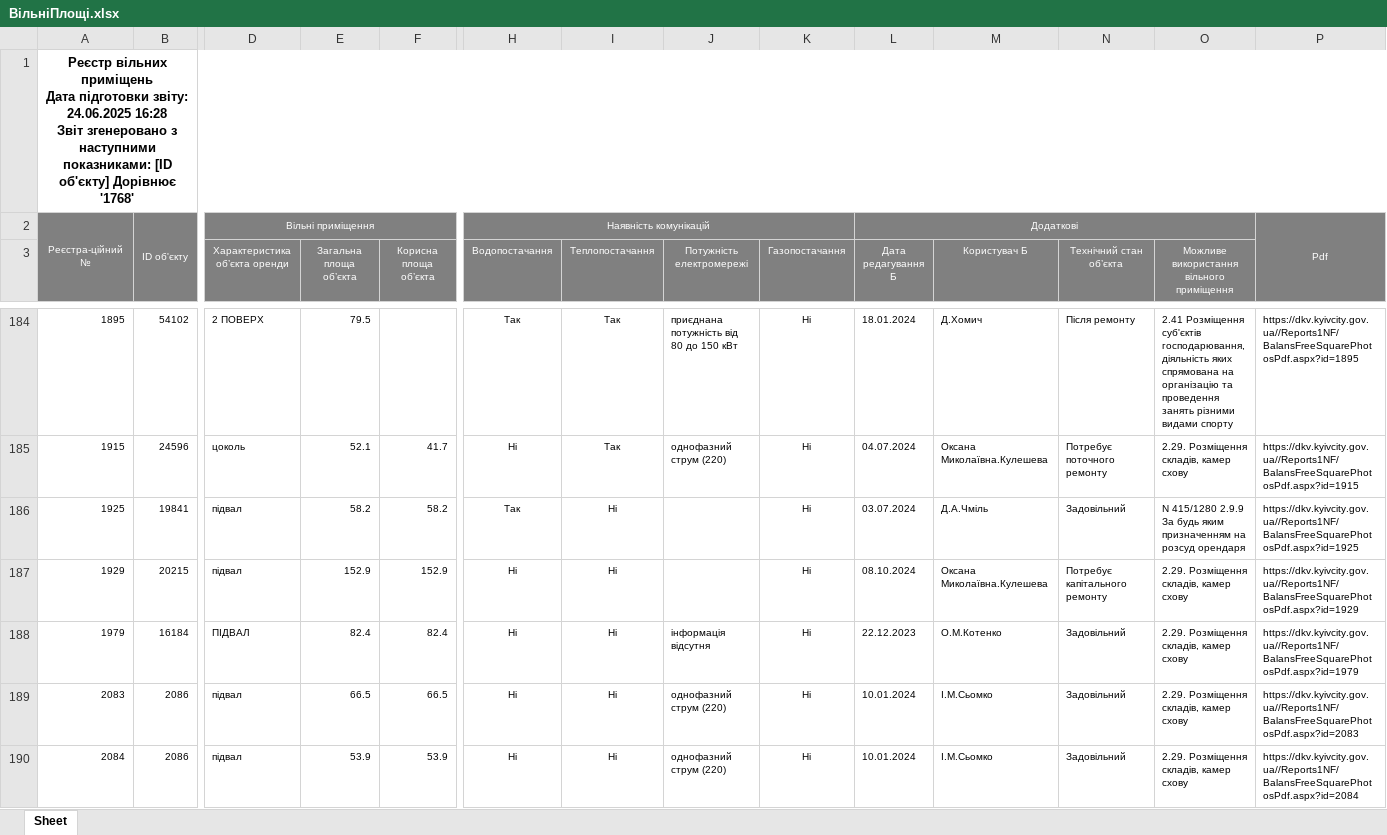
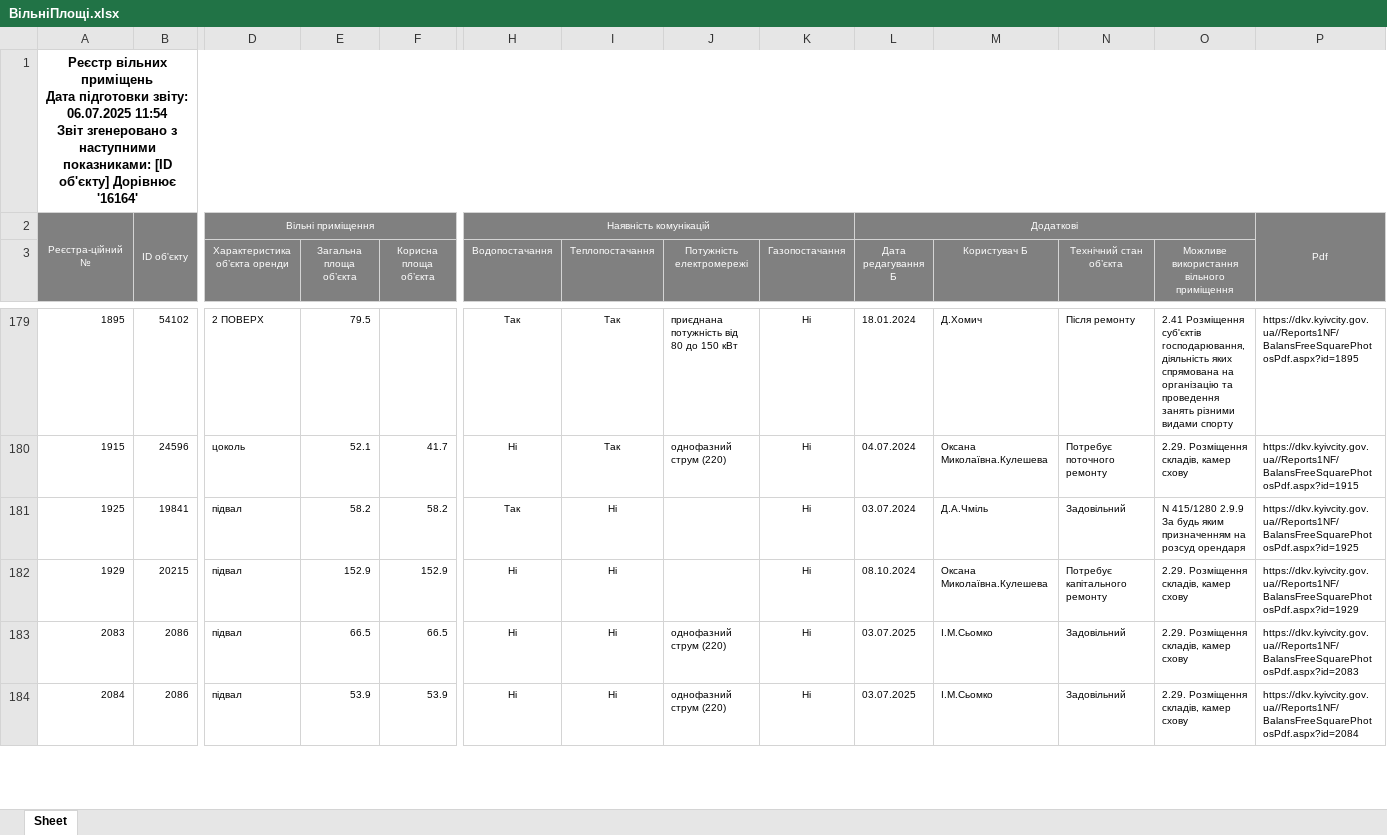
Before and after one commit to Volvov54/buildings, an Excel workbook: ВільніПлощі.xlsx, sheet Sheet, drawn as a sheet; only a part is shown, gaps mark what is left out; values as stored, in another font and other column widths than the file's, no borders; removed rows and columns are numbered as before the commit, all else as after; rows hold the shown columns only; ↵ is a line break in a cell; the diff covers the shown part only; the diff names each change by its address in the sheet, - before the commit and + after, or states it on an @@ line.

```diff
--- a/ВільніПлощі.xlsx (sheet Sheet)
+++ b/ВільніПлощі.xlsx (sheet Sheet)
-A1: …підготовки звіту: 24.06.2025 16:28 ↵ Звіт згенеровано з наступними показниками: [ID об'єкту] Дорівнює '1768'
+A1: …підготовки звіту: 06.07.2025 11:54 ↵ Звіт згенеровано з наступними показниками: [ID об'єкту] Дорівнює '16164'
-row 188: 1979 | 16184 | ПІДВАЛ | 82.4 | 82.4 | Ні | Ні | інформація відсутня | Ні | 22.12.2023 | О.М.Котенко | Задовільний | 2.29. Розміщення складів, камер схову | https://dkv.kyivcity.gov.ua//Reports1NF/BalansFreeSquarePhotosPdf.aspx?id=1979
-L183:L184 (Дата редагування Б): 10.01.2024
+L183:L184 (Дата редагування Б): 03.07.2025
```
Also changed, not shown: 17 added rows, 66 removed rows and 50 edited cells elsewhere in this sheet, freeSpace.xlsx, 11 other files.
